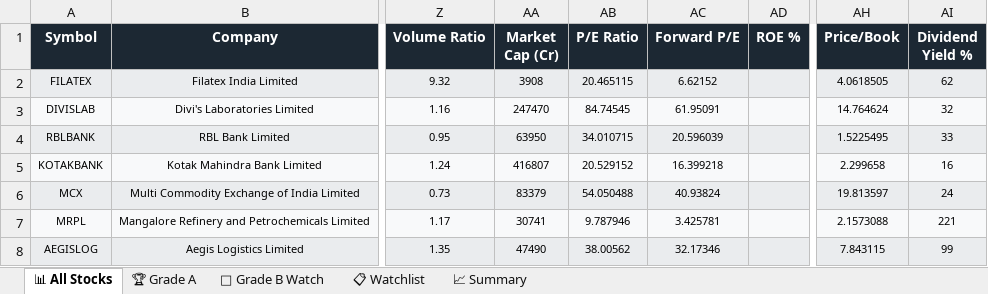
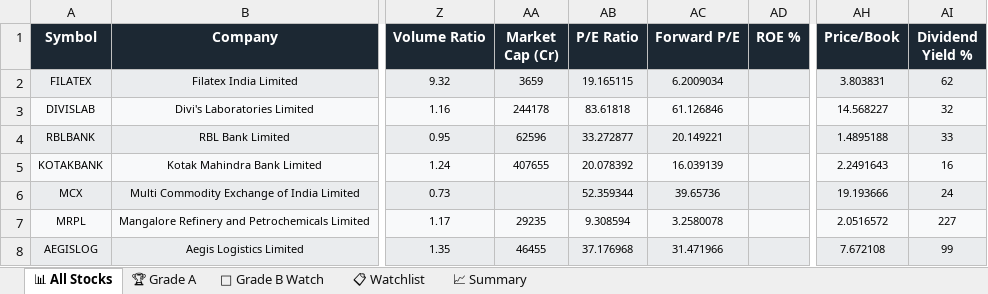
Before and after one commit to sashokkumars-sys/swing-screener, an Excel workbook: output/swing_screener_report.xlsx, sheet 📊 All Stocks, drawn as a sheet; only a part is shown, gaps mark what is left out; values as stored, in another font and other column widths than the file's, no borders; the diff covers the shown part only; the diff names each change by its address in the sheet, - before the commit and + after, or states it on an @@ line.

Commit message:
📈 Daily Screener Report — 15-Sep-2026 19:34 IST

```diff
--- a/output/swing_screener_report.xlsx (sheet 📊 All Stocks)
+++ b/output/swing_screener_report.xlsx (sheet 📊 All Stocks)
-AA2 (Market Cap (Cr)): 3908
+AA2 (Market Cap (Cr)): 3659
-AB2 (P/E Ratio): 20.465115
+AB2 (P/E Ratio): 19.165115
-AC2 (Forward P/E): 6.62152
+AC2 (Forward P/E): 6.2009034
-AH2 (Price/Book): 4.0618505
+AH2 (Price/Book): 3.803831
-AA3 (Market Cap (Cr)): 247470
+AA3 (Market Cap (Cr)): 244178
-AB3 (P/E Ratio): 84.74545
+AB3 (P/E Ratio): 83.61818
-AC3 (Forward P/E): 61.95091
+AC3 (Forward P/E): 61.126846
-AH3 (Price/Book): 14.764624
+AH3 (Price/Book): 14.568227
-AA4 (Market Cap (Cr)): 63950
+AA4 (Market Cap (Cr)): 62596
-AB4 (P/E Ratio): 34.010715
+AB4 (P/E Ratio): 33.272877
-AC4 (Forward P/E): 20.596039
+AC4 (Forward P/E): 20.149221
-AH4 (Price/Book): 1.5225495
+AH4 (Price/Book): 1.4895188
-AA5 (Market Cap (Cr)): 416807
+AA5 (Market Cap (Cr)): 407655
-AB5 (P/E Ratio): 20.529152
+AB5 (P/E Ratio): 20.078392
-AC5 (Forward P/E): 16.399218
+AC5 (Forward P/E): 16.039139
-AH5 (Price/Book): 2.299658
+AH5 (Price/Book): 2.2491643
-AA6 (Market Cap (Cr)): 83379
+AA6 (Market Cap (Cr)): (empty)
-AB6 (P/E Ratio): 54.050488
+AB6 (P/E Ratio): 52.359344
-AC6 (Forward P/E): 40.93824
+AC6 (Forward P/E): 39.65736
-AH6 (Price/Book): 19.813597
+AH6 (Price/Book): 19.193666
-AA7 (Market Cap (Cr)): 30741
+AA7 (Market Cap (Cr)): 29235
-AB7 (P/E Ratio): 9.787946
+AB7 (P/E Ratio): 9.308594
-AC7 (Forward P/E): 3.425781
+AC7 (Forward P/E): 3.2580078
-AH7 (Price/Book): 2.1573088
+AH7 (Price/Book): 2.0516572
-AI7 (Dividend Yield %): 221
+AI7 (Dividend Yield %): 227
-AA8 (Market Cap (Cr)): 47490
+AA8 (Market Cap (Cr)): 46455
-AB8 (P/E Ratio): 38.00562
+AB8 (P/E Ratio): 37.176968
-AC8 (Forward P/E): 32.17346
+AC8 (Forward P/E): 31.471966
-AH8 (Price/Book): 7.843115
+AH8 (Price/Book): 7.672108
```
Also changed, not shown: 2 added rows, 2 removed rows and 345 edited cells elsewhere in this sheet, sheet 👀 Grade B Watch, sheet 📋 Watchlist, sheet 📈 Summary, 2 other files.
